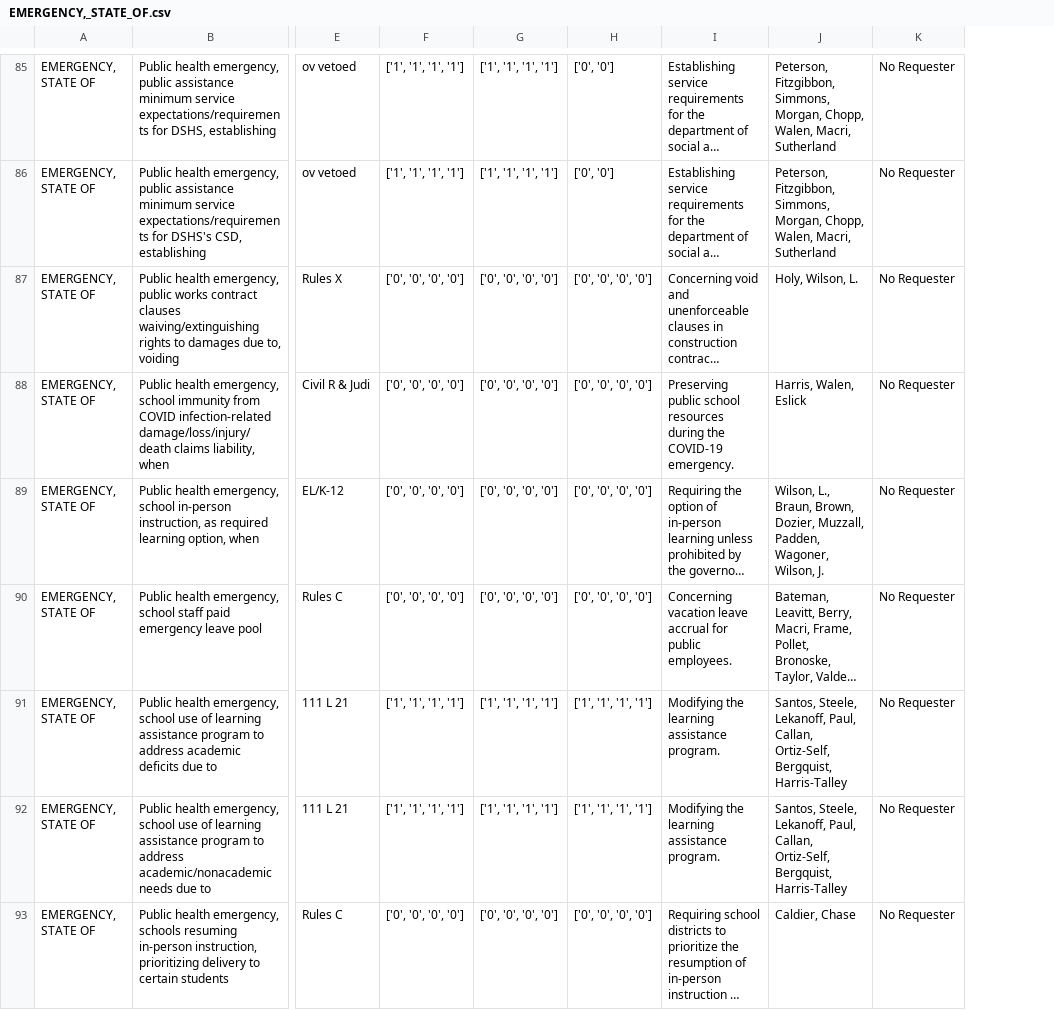
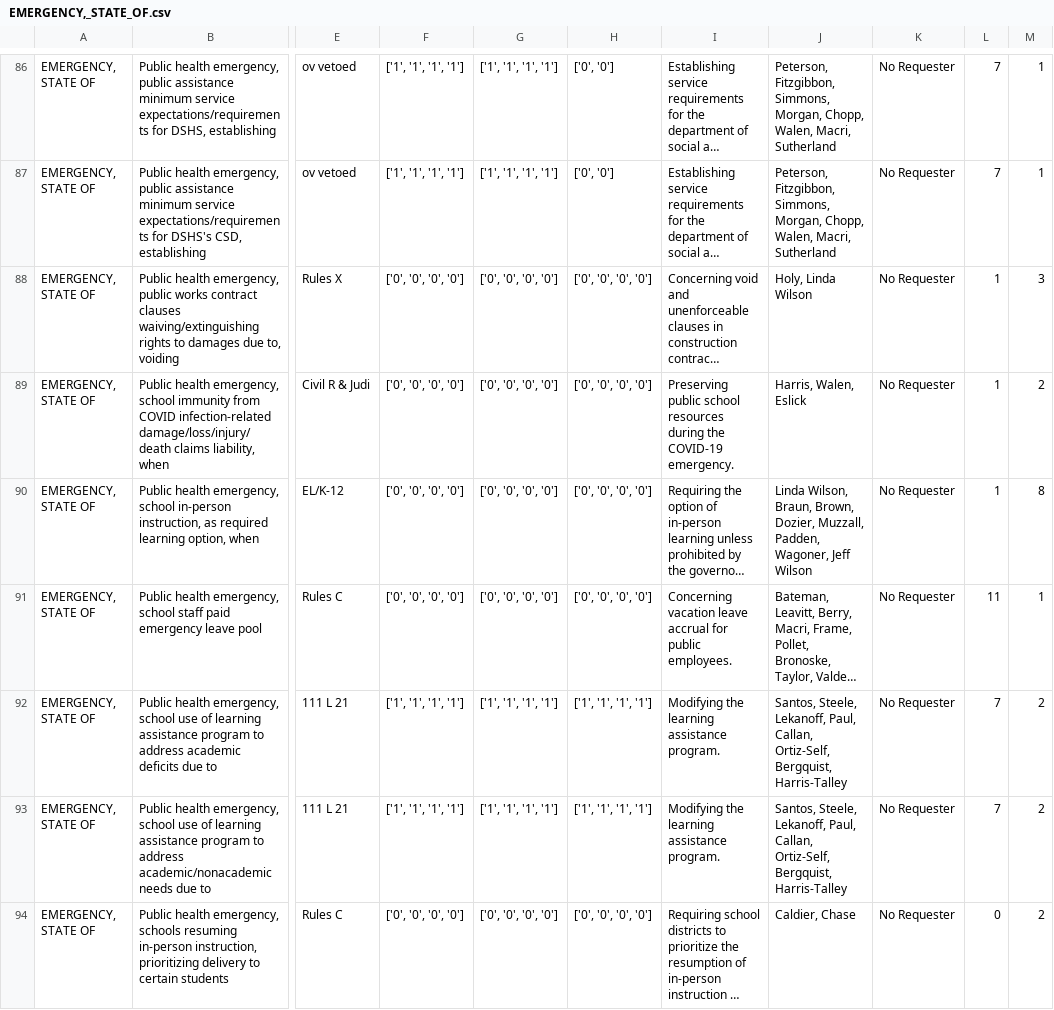
Before and after one commit to ctuguinay/CSE-412-Webscraping, a CSV file: topic_CSVs/EMERGENCY,_STATE_OF.csv, drawn as a sheet; only a part is shown, gaps mark what is left out; long unchanged cells end in …; addresses are those after the commit; the diff covers the shown part only; the diff names each change by its address in the sheet, - before the commit and + after, or states it on an @@ line.

```diff
--- a/topic_CSVs/EMERGENCY,_STATE_OF.csv
+++ b/topic_CSVs/EMERGENCY,_STATE_OF.csv
+column L, rows 86-94: 7 | 7 | 1 | 1 | 1 | 11 | 7 | 7 | 0
+column M, rows 86-94: 1 | 1 | 3 | 2 | 8 | 1 | 2 | 2 | 2
-J88: Holy, Wilson, L.
+J88: Holy, Linda Wilson
-J90: Wilson, L., Braun, Brown, Dozier, Muzzall, Padden, Wagoner, Wilson, J.
+J90: Linda Wilson, Braun, Brown, Dozier, Muzzall, Padden, Wagoner, Jeff Wilson
```
Also changed, not shown: 1 added row and 74 edited cells elsewhere in this file, topic_CSVs/COMPUTERS.csv, topic_CSVs/COVID-19_AND_CORONAVIRUS.csv, 25 other files.
